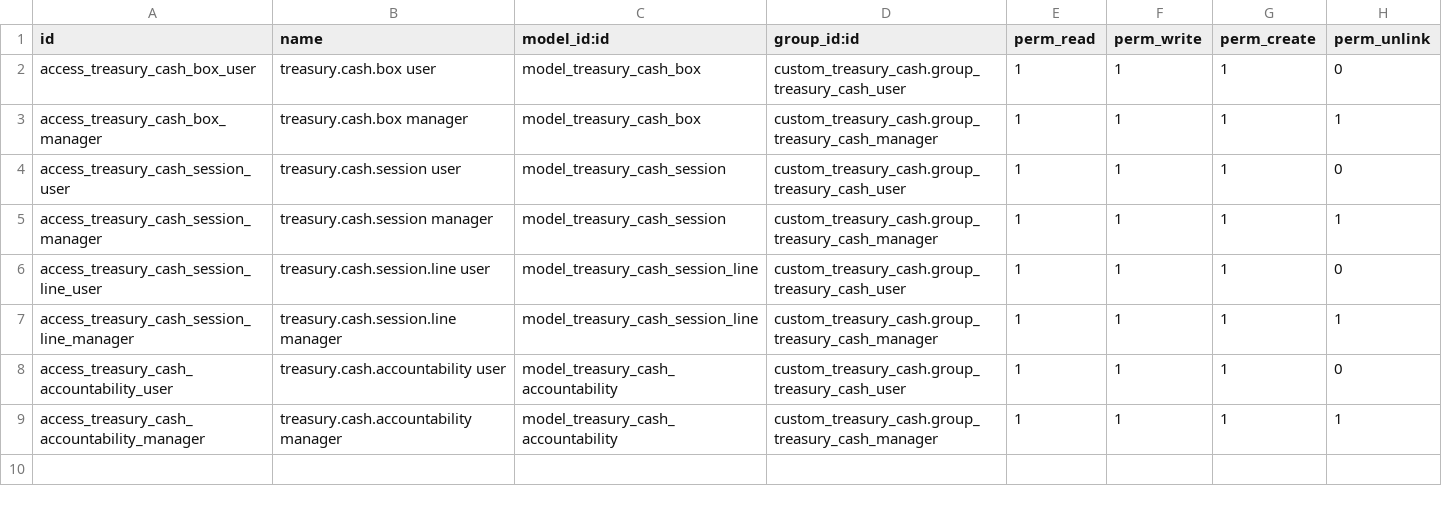
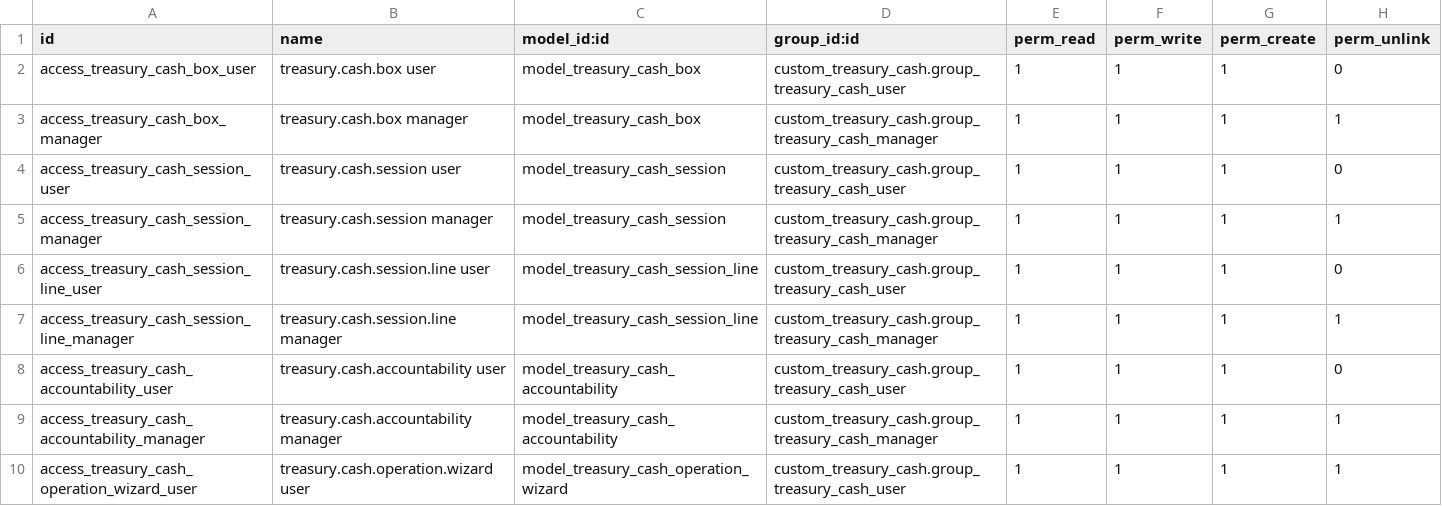
Before and after one commit to sursum-git/financeiro-odoo-ce, a CSV file: custom_treasury_cash/security/ir.model.access.csv, drawn as a sheet; the diff names each change by its address in the sheet, - before the commit and + after, or states it on an @@ line.

```diff
--- a/custom_treasury_cash/security/ir.model.access.csv
+++ b/custom_treasury_cash/security/ir.model.access.csv
+row 10: access_treasury_cash_operation_wizard_user | treasury.cash.operation.wizard user | model_treasury_cash_operation_wizard | custom_treasury_cash.group_treasury_cash_user | 1 | 1 | 1 | 1
```
Also changed, not shown: custom_account_receivable_collection/security/ir.model.access.csv, 32 other files.
